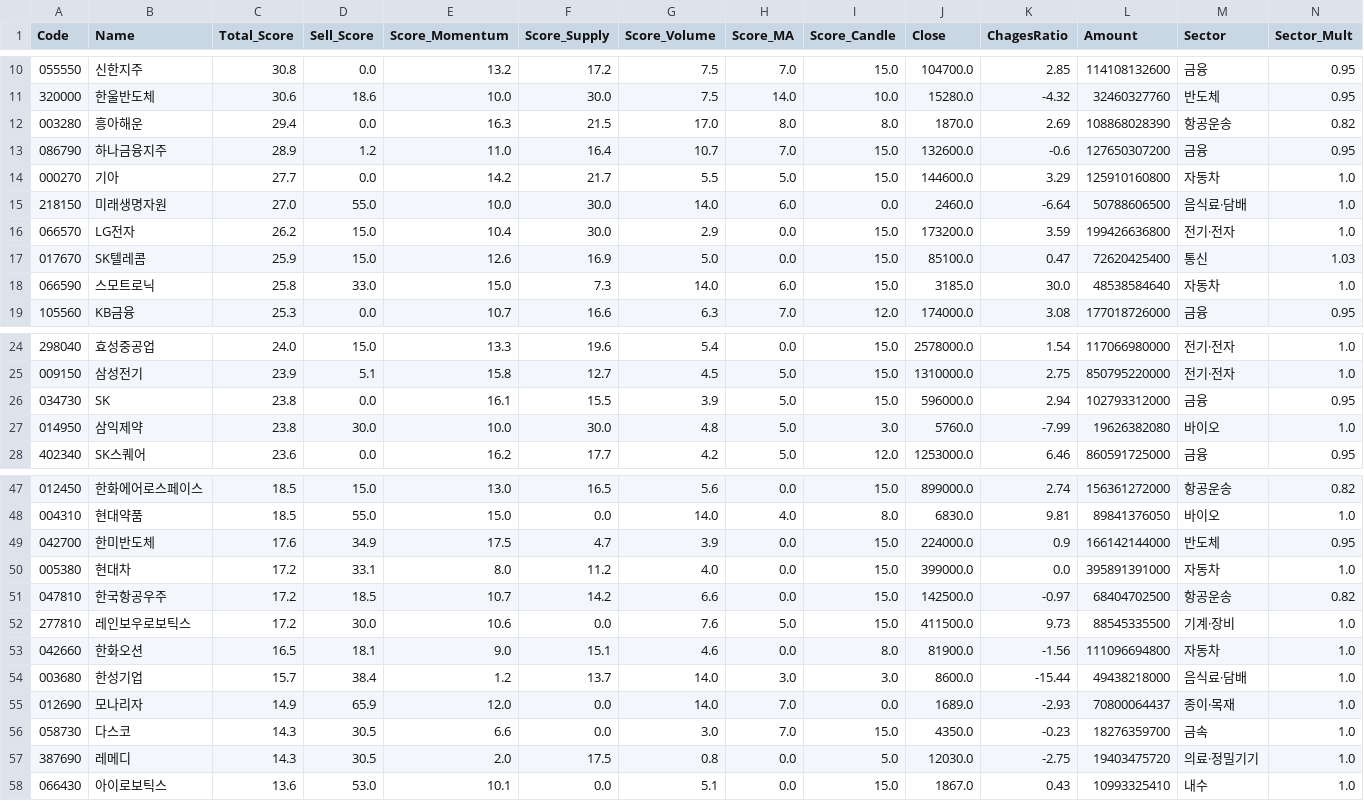
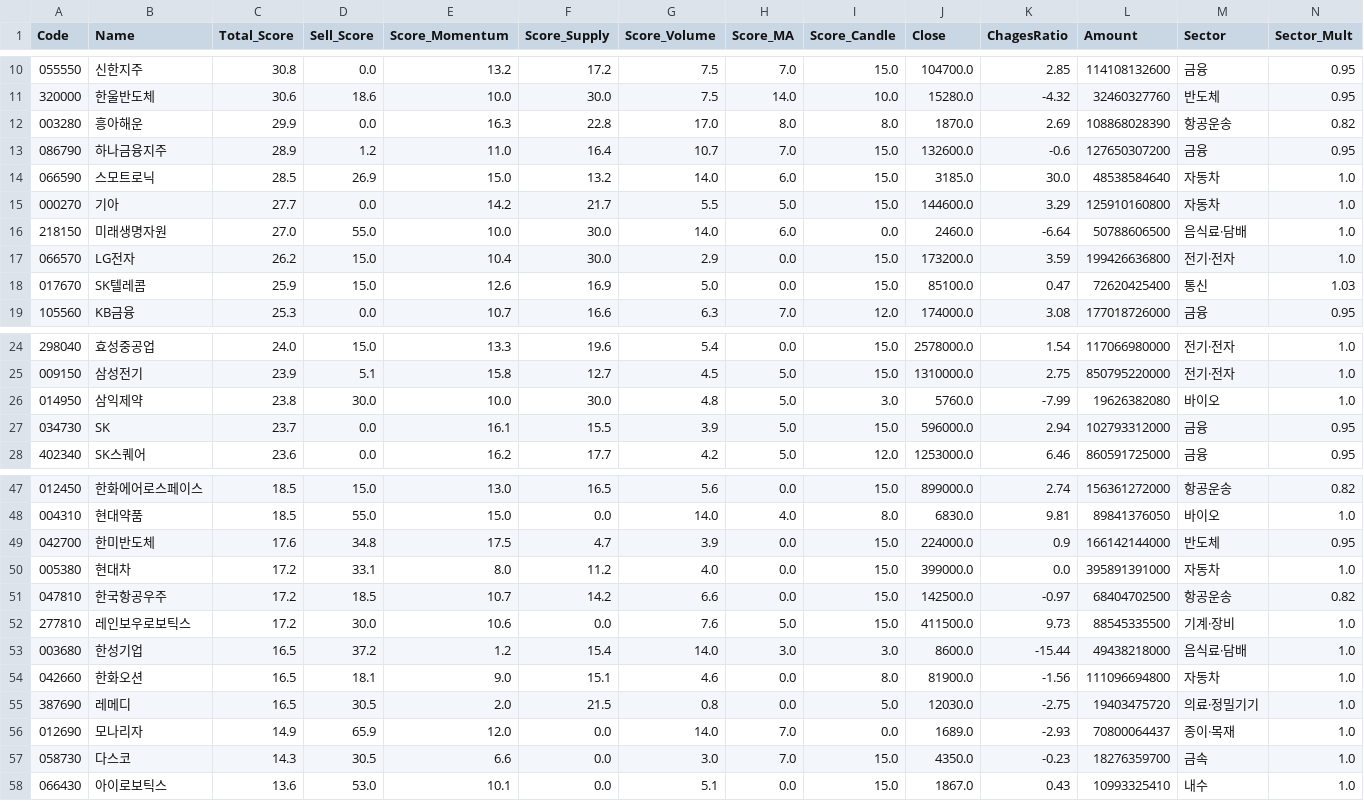
Before and after one commit to k2000kms-del/gd3-market-hub, a CSV file: data/df_quant_final.csv, drawn as a sheet; only a part is shown, gaps mark what is left out; removed rows and columns are numbered as before the commit, all else as after; rows hold the shown columns only; the diff covers the shown part only; the diff names each change by its address in the sheet, - before the commit and + after, or states it on an @@ line.

```diff
--- a/data/df_quant_final.csv
+++ b/data/df_quant_final.csv
-C12 (Total_Score): 29.4
+C12 (Total_Score): 29.9
-F12 (Score_Supply): 21.5
+F12 (Score_Supply): 22.8
+row 14: 066590 | 스모트로닉 | 28.5 | 26.9 | 15.0 | 13.2 | 14.0 | 6.0 | 15.0 | 3185.0 | 30.0 | 48538584640 | 자동차 | 1.0
-row 18: 066590 | 스모트로닉 | 25.8 | 33.0 | 15.0 | 7.3 | 14.0 | 6.0 | 15.0 | 3185.0 | 30.0 | 48538584640 | 자동차 | 1.0
-row 26: 034730 | SK | 23.8 | 0.0 | 16.1 | 15.5 | 3.9 | 5.0 | 15.0 | 596000.0 | 2.94 | 102793312000 | 금융 | 0.95
+row 27: 034730 | SK | 23.7 | 0.0 | 16.1 | 15.5 | 3.9 | 5.0 | 15.0 | 596000.0 | 2.94 | 102793312000 | 금융 | 0.95
-D49 (Sell_Score): 34.9
+D49 (Sell_Score): 34.8
+row 53: 003680 | 한성기업 | 16.5 | 37.2 | 1.2 | 15.4 | 14.0 | 3.0 | 3.0 | 8600.0 | -15.44 | 49438218000 | 음식료·담배 | 1.0
-row 54: 003680 | 한성기업 | 15.7 | 38.4 | 1.2 | 13.7 | 14.0 | 3.0 | 3.0 | 8600.0 | -15.44 | 49438218000 | 음식료·담배 | 1.0
+row 55: 387690 | 레메디 | 16.5 | 30.5 | 2.0 | 21.5 | 0.8 | 0.0 | 5.0 | 12030.0 | -2.75 | 19403475720 | 의료·정밀기기 | 1.0
-row 57: 387690 | 레메디 | 14.3 | 30.5 | 2.0 | 17.5 | 0.8 | 0.0 | 5.0 | 12030.0 | -2.75 | 19403475720 | 의료·정밀기기 | 1.0
```
Also changed, not shown: 2 edited cells elsewhere in this file, data/df_high_density.csv, data/df_market_summary.csv.
